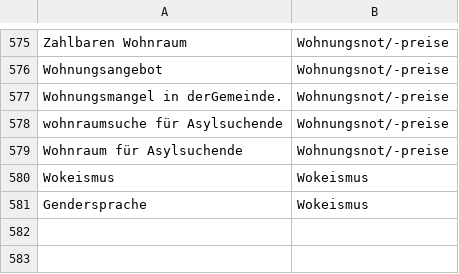
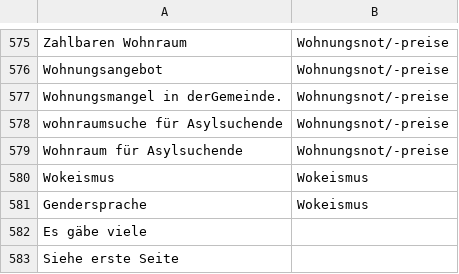
Before and after one commit to femoerman/words_Zurich_Sozial, a CSV file: Wort_kategorien.csv, drawn as a sheet; only a part is shown, gaps mark what is left out.

Commit message:
Updated word list

```diff
--- a/Wort_kategorien.csv
+++ b/Wort_kategorien.csv
@@ -581 +581,3 @@ Wokeismus;Wokeismus
 Gendersprache;Wokeismus
+Es gäbe viele;
+Siehe erste Seite;
```
